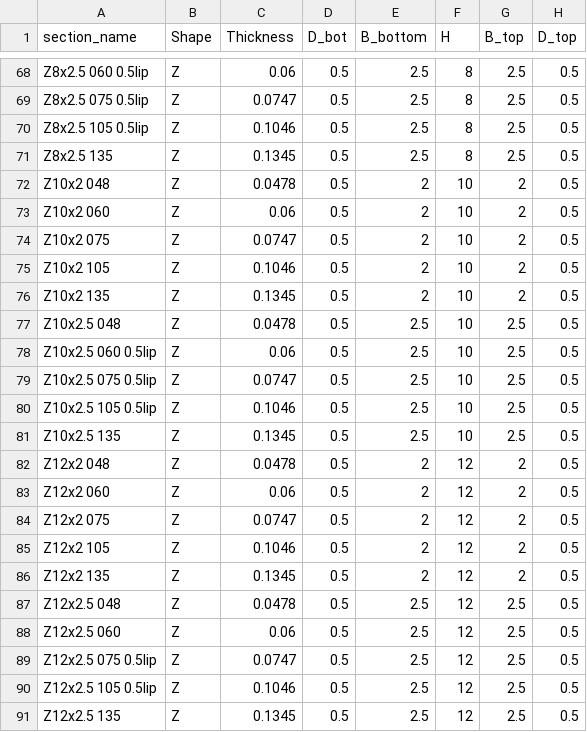
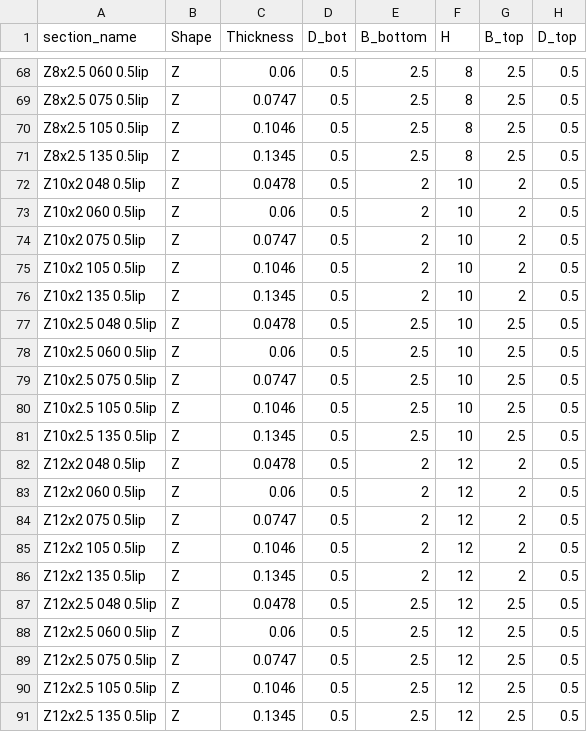
Before and after one commit to runtosolve/PurlinLine.jl, a CSV file: database/Purlins.csv, drawn as a sheet; only a part is shown, gaps mark what is left out; the diff covers the shown part only; the diff names each change by its address in the sheet, - before the commit and + after, or states it on an @@ line.

Commit message:
Unconditionally suffix all SAMS Z-purlin sections with their lip length
Every SAMS row (42 of the 50) not already carrying the "0.5lip" tag
now gets it, regardless of whether a legacy row's name would collide
without it -- makes the 0.5in lip length explicit in every SAMS
section name, not just the ones that would otherwise be ambiguous.

```diff
--- a/database/Purlins.csv
+++ b/database/Purlins.csv
-A71 (section_name): Z8x2.5 135
+A71 (section_name): Z8x2.5 135 0.5lip
-A72 (section_name): Z10x2 048
+A72 (section_name): Z10x2 048 0.5lip
-A73 (section_name): Z10x2 060
+A73 (section_name): Z10x2 060 0.5lip
-A74 (section_name): Z10x2 075
+A74 (section_name): Z10x2 075 0.5lip
-A75 (section_name): Z10x2 105
+A75 (section_name): Z10x2 105 0.5lip
-A76 (section_name): Z10x2 135
+A76 (section_name): Z10x2 135 0.5lip
-A77 (section_name): Z10x2.5 048
+A77 (section_name): Z10x2.5 048 0.5lip
-A81 (section_name): Z10x2.5 135
+A81 (section_name): Z10x2.5 135 0.5lip
-A82 (section_name): Z12x2 048
+A82 (section_name): Z12x2 048 0.5lip
-A83 (section_name): Z12x2 060
+A83 (section_name): Z12x2 060 0.5lip
-A84 (section_name): Z12x2 075
+A84 (section_name): Z12x2 075 0.5lip
-A85 (section_name): Z12x2 105
+A85 (section_name): Z12x2 105 0.5lip
-A86 (section_name): Z12x2 135
+A86 (section_name): Z12x2 135 0.5lip
-A87 (section_name): Z12x2.5 048
+A87 (section_name): Z12x2.5 048 0.5lip
-A88 (section_name): Z12x2.5 060
+A88 (section_name): Z12x2.5 060 0.5lip
-A91 (section_name): Z12x2.5 135
+A91 (section_name): Z12x2.5 135 0.5lip
```
Also changed, not shown: 26 edited cells elsewhere in this file.
